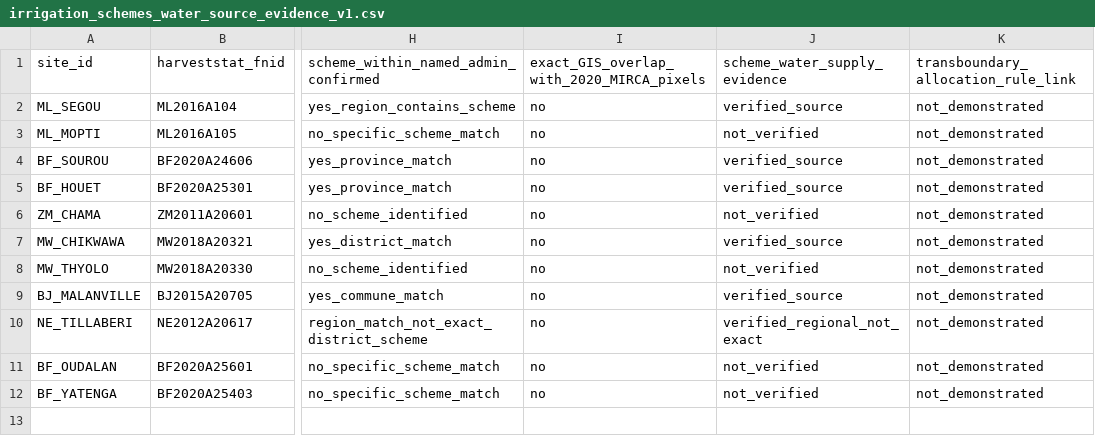
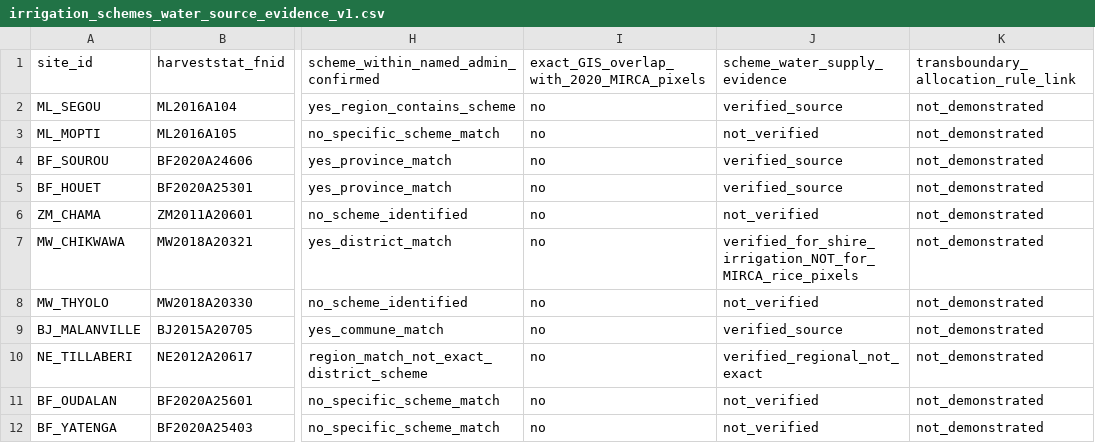
Before and after one commit to degsis04/degsis04.github.io, a CSV file: research/basin-data-audit/institutions/irrigation_schemes_water_source_evidence_v1.csv, drawn as a sheet; only a part is shown, gaps mark what is left out; the diff names each change by its address in the sheet, - before the commit and + after, or states it on an @@ line.

Commit message:
source QA: prevent attributing Shire sugarcane scheme intakes to unverified rice pixels

```diff
--- a/research/basin-data-audit/institutions/irrigation_schemes_water_source_evidence_v1.csv
+++ b/research/basin-data-audit/institutions/irrigation_schemes_water_source_evidence_v1.csv
-J7 (scheme_water_supply_evidence): verified_source
+J7 (scheme_water_supply_evidence): verified_for_shire_irrigation_NOT_for_MIRCA_rice_pixels
```
